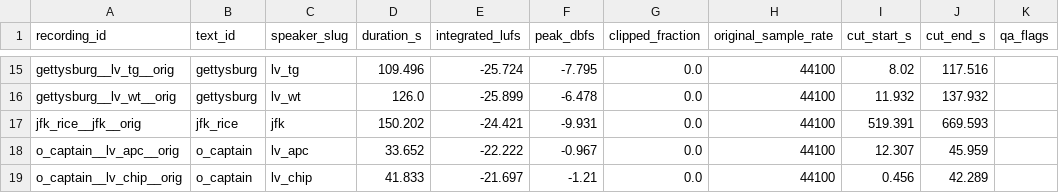
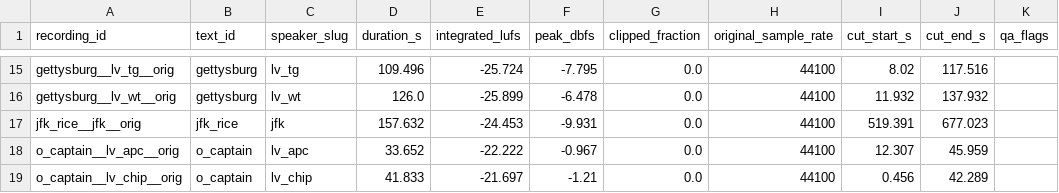
Before and after one commit to mpssriram/speech-eval, a CSV file: data/manifest/recordings.csv, drawn as a sheet; only a part is shown, gaps mark what is left out.

```diff
--- a/data/manifest/recordings.csv
+++ b/data/manifest/recordings.csv
@@ -16,3 +16,3 @@ gettysburg__lv_tg__orig,gettysburg,lv_tg,109.496,-25.724,-7.795,0.0,44100,8.02,1
 gettysburg__lv_wt__orig,gettysburg,lv_wt,126.0,-25.899,-6.478,0.0,44100,11.932,137.932,
-jfk_rice__jfk__orig,jfk_rice,jfk,150.202,-24.421,-9.931,0.0,44100,519.391,669.593,
+jfk_rice__jfk__orig,jfk_rice,jfk,157.632,-24.453,-9.931,0.0,44100,519.391,677.023,
 o_captain__lv_apc__orig,o_captain,lv_apc,33.652,-22.222,-0.967,0.0,44100,12.307,45.959,
```
Also changed, not shown: 3 other files.
